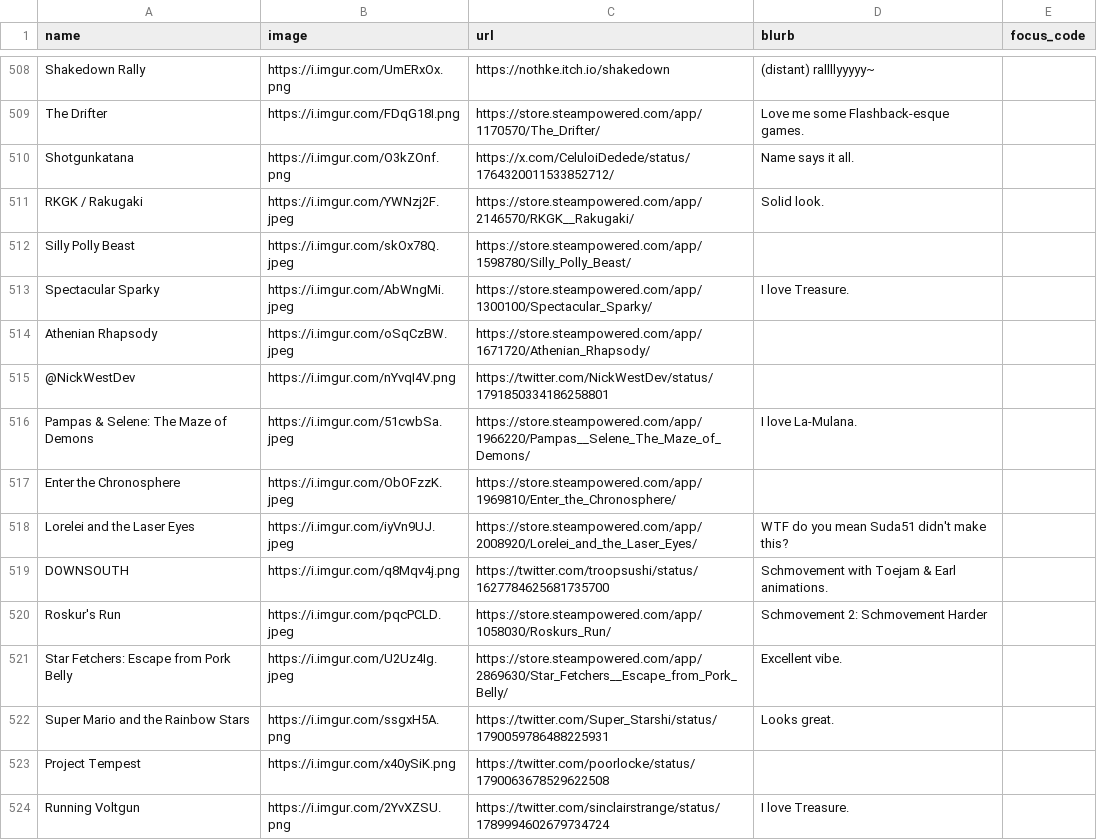
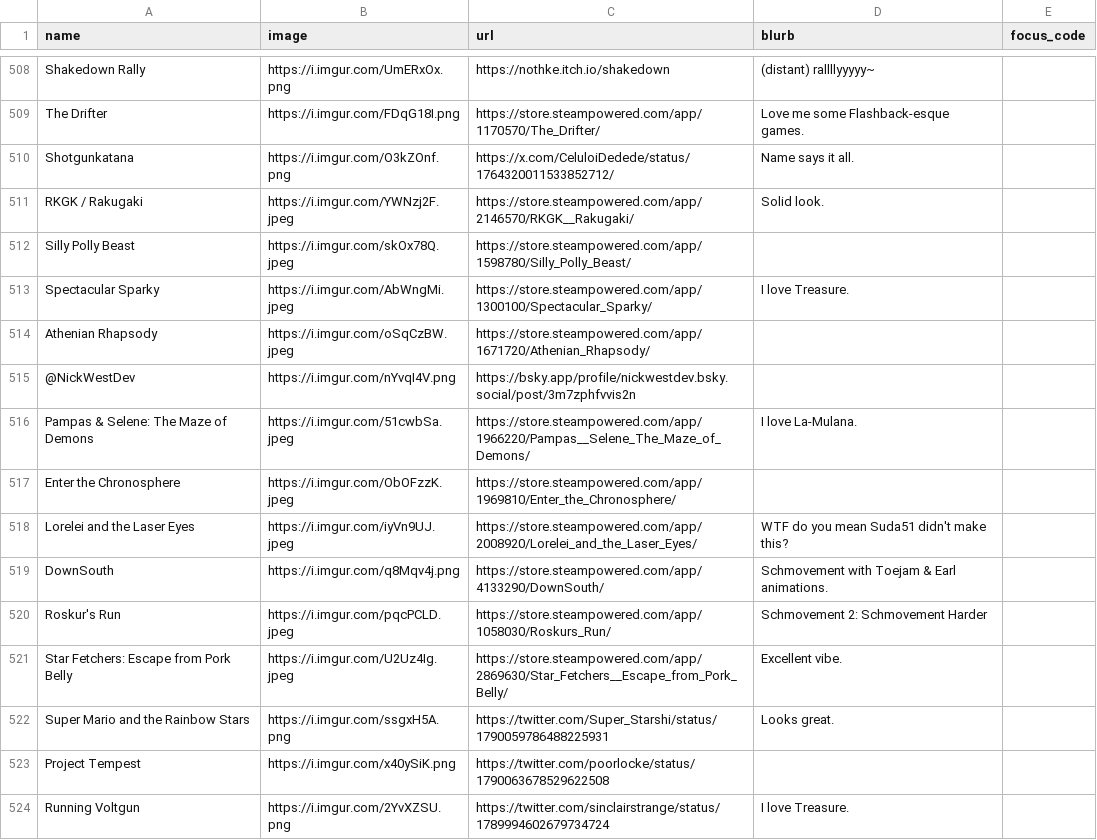
Before and after one commit to RaycatWhoDat/games-list, a CSV file: public/games.csv, drawn as a sheet; only a part is shown, gaps mark what is left out.

Commit message:
Update game entry for @NickWestDev and DownSouth

```diff
--- a/public/games.csv
+++ b/public/games.csv
@@ -514,3 +514,3 @@
 "Athenian Rhapsody","https://i.imgur.com/oSqCzBW.jpeg","https://store.steampowered.com/app/1671720/Athenian_Rhapsody/","",""
-"@NickWestDev","https://i.imgur.com/nYvqI4V.png","https://twitter.com/NickWestDev/status/1791850334186258801","",""
+"@NickWestDev","https://i.imgur.com/nYvqI4V.png","https://bsky.app/profile/nickwestdev.bsky.social/post/3m7zphfvvis2n","",""
 "Pampas & Selene: The Maze of Demons","https://i.imgur.com/51cwbSa.jpeg","https://store.steampowered.com/app/1966220/Pampas__Selene_The_Maze_of_Demons/","I love La-Mulana.",""
@@ -518,3 +518,3 @@
 "Lorelei and the Laser Eyes","https://i.imgur.com/iyVn9UJ.jpeg","https://store.steampowered.com/app/2008920/Lorelei_and_the_Laser_Eyes/","WTF do you mean Suda51 didn't make this?",""
-"DOWNSOUTH","https://i.imgur.com/q8Mqv4j.png","https://twitter.com/troopsushi/status/1627784625681735700","Schmovement with Toejam & Earl animations.",""
+"DownSouth","https://i.imgur.com/q8Mqv4j.png","https://store.steampowered.com/app/4133290/DownSouth/","Schmovement with Toejam & Earl animations.",""
 "Roskur's Run","https://i.imgur.com/pqcPCLD.jpeg","https://store.steampowered.com/app/1058030/Roskurs_Run/","Schmovement 2: Schmovement Harder",""
```
